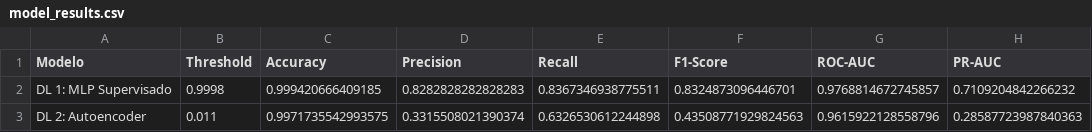
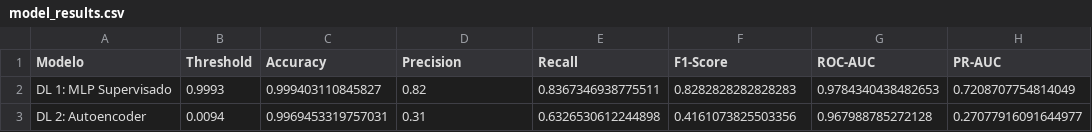
Before and after one commit to andrescastromamani/fraudulent_credit_card_transactions, a CSV file: credit_card_fraud/reports/model_results.csv, drawn as a sheet.

```diff
--- a/credit_card_fraud/reports/model_results.csv
+++ b/credit_card_fraud/reports/model_results.csv
@@ -1,3 +1,3 @@
 Modelo,Threshold,Accuracy,Precision,Recall,F1-Score,ROC-AUC,PR-AUC
-DL 1: MLP Supervisado,0.9998,0.999420666409185,0.8282828282828283,0.8367346938775511,0.8324873096446701,0.9768814672745857,0.7109204842266232
-DL 2: Autoencoder,0.011,0.9971735542993575,0.3315508021390374,0.6326530612244898,0.43508771929824563,0.9615922128558796,0.28587723987840363
+DL 1: MLP Supervisado,0.9993,0.999403110845827,0.82,0.8367346938775511,0.8282828282828283,0.9784340438482653,0.7208707754814049
+DL 2: Autoencoder,0.0094,0.9969453319757031,0.31,0.6326530612244898,0.4161073825503356,0.967988785272128,0.27077916091644977
```
Also changed, not shown: 15 other files.
